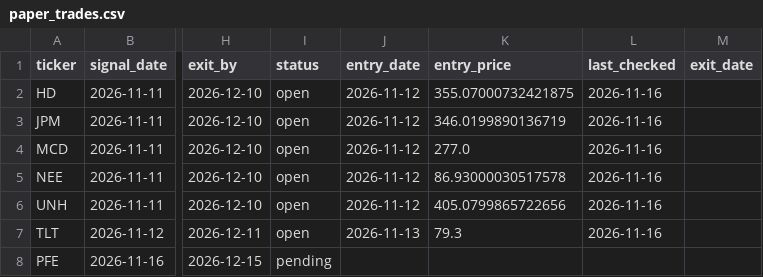
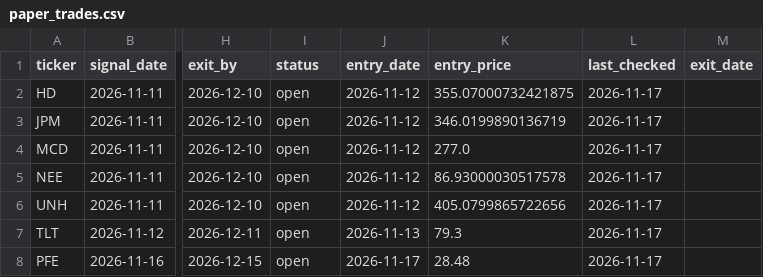
Before and after one commit to Pipe199x/StockSentinel, a CSV file: docs/data/history/paper_trades.csv, drawn as a sheet; only a part is shown, gaps mark what is left out; the diff names each change by its address in the sheet, - before the commit and + after, or states it on an @@ line.

```diff
--- a/docs/data/history/paper_trades.csv
+++ b/docs/data/history/paper_trades.csv
-L2:L7 (last_checked): 2026-11-16
+L2:L7 (last_checked): 2026-11-17
-I8 (status): pending
+I8 (status): open
-J8 (entry_date): (empty)
+J8 (entry_date): 2026-11-17
-K8 (entry_price): (empty)
+K8 (entry_price): 28.48
-L8 (last_checked): (empty)
+L8 (last_checked): 2026-11-17
```
Also changed, not shown: docs/data/history/dividends.csv, docs/data/history/signals_history.csv, 13 other files.
